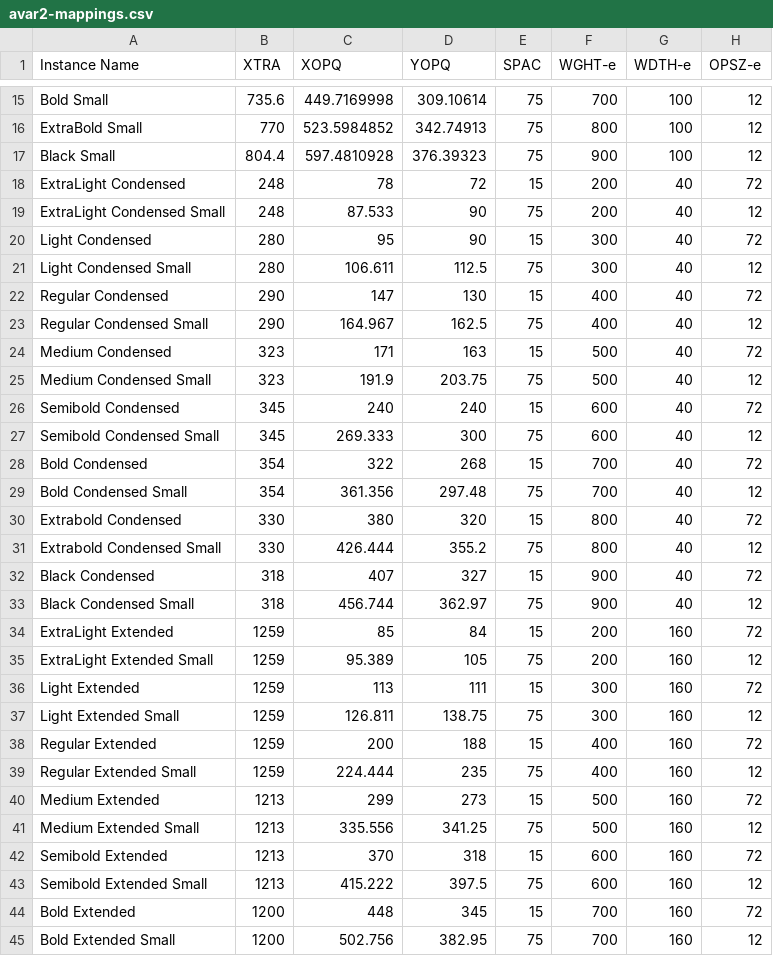
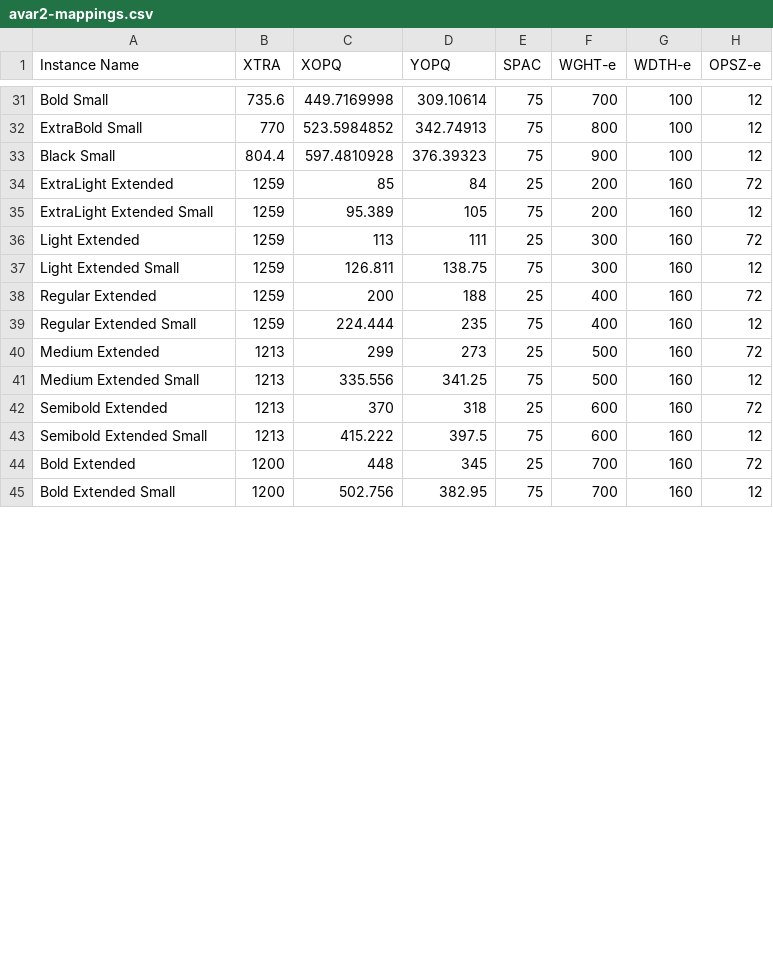
Before and after one commit to agyeiagyeiagyei/Crispy, a CSV file: sources/avar2-mappings.csv, drawn as a sheet; only a part is shown, gaps mark what is left out; the diff covers the shown part only.

```diff
--- a/sources/avar2-mappings.csv
+++ b/sources/avar2-mappings.csv
@@ -17,29 +33,13 @@ ExtraBold Small,770,523.5984852,342.74913,75,800,100,12
 Black Small,804.4,597.4810928,376.39323,75,900,100,12
-ExtraLight Condensed,248,78,72,15,200,40,72
-ExtraLight Condensed Small,248,87.533,90,75,200,40,12
-Light Condensed,280,95,90,15,300,40,72
-Light Condensed Small,280,106.611,112.5,75,300,40,12
-Regular Condensed,290,147,130,15,400,40,72
-Regular Condensed Small,290,164.967,162.5,75,400,40,12
-Medium Condensed,323,171,163,15,500,40,72
-Medium Condensed Small,323,191.9,203.75,75,500,40,12
-Semibold Condensed,345,240,240,15,600,40,72
-Semibold Condensed Small,345,269.333,300,75,600,40,12
-Bold Condensed,354,322,268,15,700,40,72
-Bold Condensed Small,354,361.356,297.48,75,700,40,12
-Extrabold Condensed,330,380,320,15,800,40,72
-Extrabold Condensed Small,330,426.444,355.2,75,800,40,12
-Black Condensed,318,407,327,15,900,40,72
-Black Condensed Small,318,456.744,362.97,75,900,40,12
-ExtraLight Extended,1259,85,84,15,200,160,72
+ExtraLight Extended,1259,85,84,25,200,160,72
 ExtraLight Extended Small,1259,95.389,105,75,200,160,12
-Light Extended,1259,113,111,15,300,160,72
+Light Extended,1259,113,111,25,300,160,72
 Light Extended Small,1259,126.811,138.75,75,300,160,12
-Regular Extended,1259,200,188,15,400,160,72
+Regular Extended,1259,200,188,25,400,160,72
 Regular Extended Small,1259,224.444,235,75,400,160,12
-Medium Extended,1213,299,273,15,500,160,72
+Medium Extended,1213,299,273,25,500,160,72
 Medium Extended Small,1213,335.556,341.25,75,500,160,12
-Semibold Extended,1213,370,318,15,600,160,72
+Semibold Extended,1213,370,318,25,600,160,72
 Semibold Extended Small,1213,415.222,397.5,75,600,160,12
-Bold Extended,1200,448,345,15,700,160,72
+Bold Extended,1200,448,345,25,700,160,72
 Bold Extended Small,1200,502.756,382.95,75,700,160,12
```
Also changed, not shown: 8 added rows and 18 edited cells elsewhere in this file, 17 other files.
